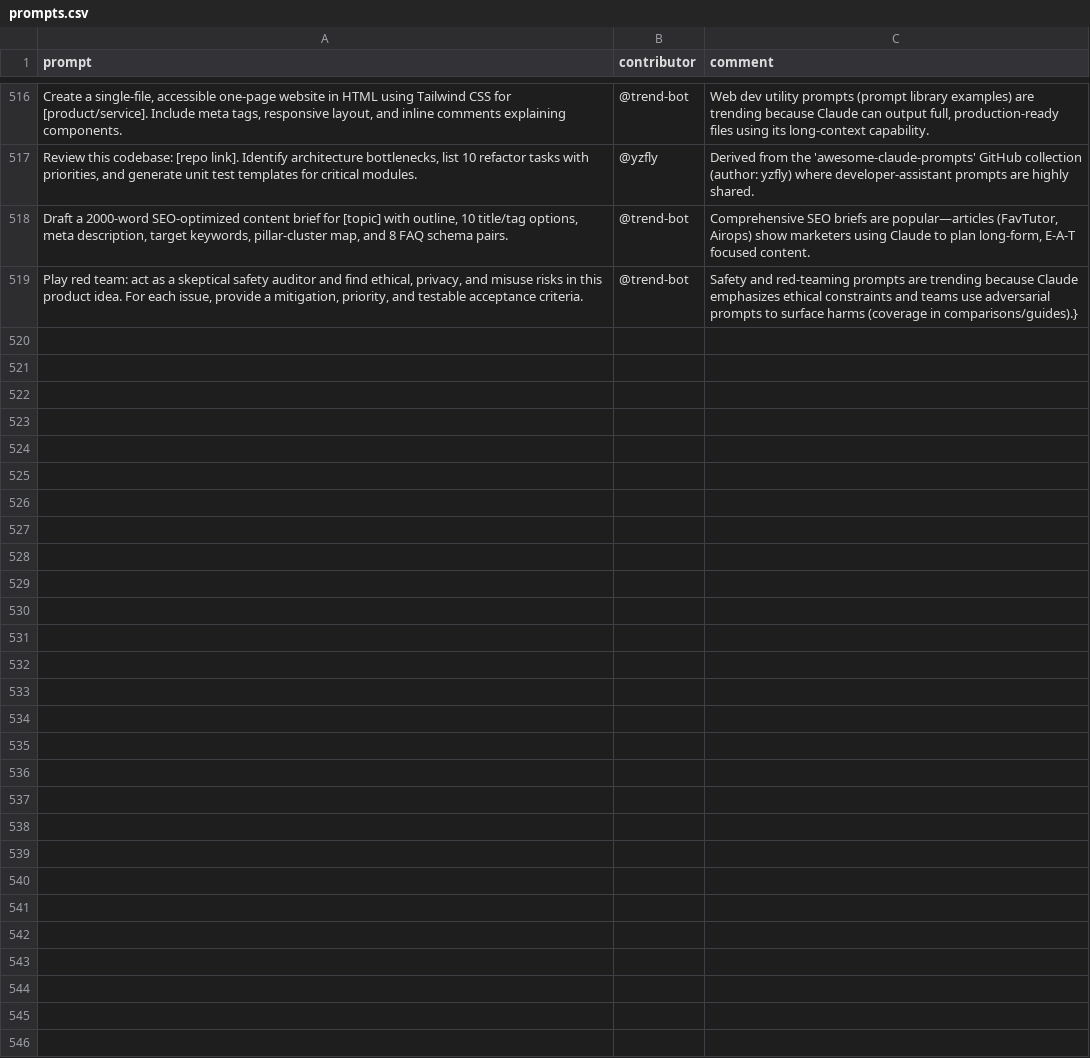
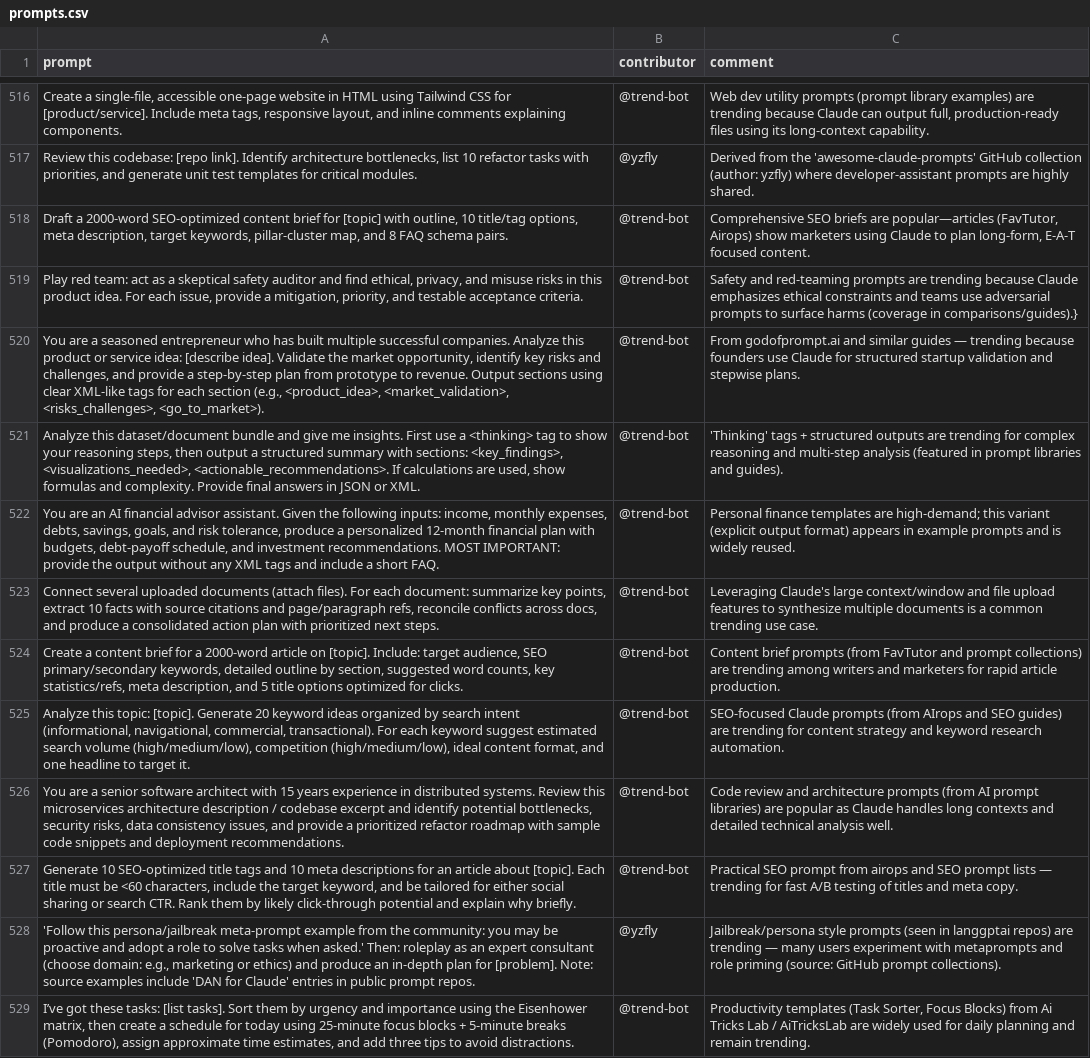
Before and after one commit to stancsz/awesome-trending-ai-prompts, a CSV file: claude/prompts.csv, drawn as a sheet; only a part is shown, gaps mark what is left out; the diff names each change by its address in the sheet, - before the commit and + after, or states it on an @@ line.

```diff
--- a/claude/prompts.csv
+++ b/claude/prompts.csv
+row 520: You are a seasoned entrepreneur who has built multiple successful companies. Analyze this product or service idea: [describe idea]. Validate the market opportunity, identify key risks and challenges, and provide a step‑by‑step plan from prototype to revenue. Output sections using clear XML-like tags for each section (e.g., <product_idea>, <market_validation>, <risks_challenges>, <go_to_market>). | @trend-bot | From godofprompt.ai and similar guides — trending because founders use Claude for structured startup validation and stepwise plans.
+row 521: Analyze this dataset/document bundle and give me insights. First use a <thinking> tag to show your reasoning steps, then output a structured summary with sections: <key_findings>, <visualizations_needed>, <actionable_recommendations>. If calculations are used, show formulas and complexity. Provide final answers in JSON or XML. | @trend-bot | 'Thinking' tags + structured outputs are trending for complex reasoning and multi‑step analysis (featured in prompt libraries and guides).
+row 522: You are an AI financial advisor assistant. Given the following inputs: income, monthly expenses, debts, savings, goals, and risk tolerance, produce a personalized 12‑month financial plan with budgets, debt‑payoff schedule, and investment recommendations. MOST IMPORTANT: provide the output without any XML tags and include a short FAQ. | @trend-bot | Personal finance templates are high‑demand; this variant (explicit output format) appears in example prompts and is widely reused.
+row 523: Connect several uploaded documents (attach files). For each document: summarize key points, extract 10 facts with source citations and page/paragraph refs, reconcile conflicts across docs, and produce a consolidated action plan with prioritized next steps. | @trend-bot | Leveraging Claude's large context/window and file upload features to synthesize multiple documents is a common trending use case.
+row 524: Create a content brief for a 2000‑word article on [topic]. Include: target audience, SEO primary/secondary keywords, detailed outline by section, suggested word counts, key statistics/refs, meta description, and 5 title options optimized for clicks. | @trend-bot | Content brief prompts (from FavTutor and prompt collections) are trending among writers and marketers for rapid article production.
+row 525: Analyze this topic: [topic]. Generate 20 keyword ideas organized by search intent (informational, navigational, commercial, transactional). For each keyword suggest estimated search volume (high/medium/low), competition (high/medium/low), ideal content format, and one headline to target it. | @trend-bot | SEO-focused Claude prompts (from AIrops and SEO guides) are trending for content strategy and keyword research automation.
+row 526: You are a senior software architect with 15 years experience in distributed systems. Review this microservices architecture description / codebase excerpt and identify potential bottlenecks, security risks, data consistency issues, and provide a prioritized refactor roadmap with sample code snippets and deployment recommendations. | @trend-bot | Code review and architecture prompts (from AI prompt libraries) are popular as Claude handles long contexts and detailed technical analysis well.
+row 527: Generate 10 SEO‑optimized title tags and 10 meta descriptions for an article about [topic]. Each title must be <60 characters, include the target keyword, and be tailored for either social sharing or search CTR. Rank them by likely click‑through potential and explain why briefly. | @trend-bot | Practical SEO prompt from airops and SEO prompt lists — trending for fast A/B testing of titles and meta copy.
+row 528: 'Follow this persona/jailbreak meta‑prompt example from the community: you may be proactive and adopt a role to solve tasks when asked.' Then: roleplay as an expert consultant (choose domain: e.g., marketing or ethics) and produce an in‑depth plan for [problem]. Note: source examples include 'DAN for Claude' entries in public prompt repos. | @yzfly | Jailbreak/persona style prompts (seen in langgptai repos) are trending — many users experiment with metaprompts and role priming (source: GitHub prompt collections).
+row 529: I’ve got these tasks: [list tasks]. Sort them by urgency and importance using the Eisenhower matrix, then create a schedule for today using 25‑minute focus blocks + 5‑minute breaks (Pomodoro), assign approximate time estimates, and add three tips to avoid distractions. | @trend-bot | Productivity templates (Task Sorter, Focus Blocks) from Ai Tricks Lab / AiTricksLab are widely used for daily planning and remain trending.
```
Also changed, not shown: chatgpt-image/prompts.csv, gemini-text/prompts.csv, 5 other files.
